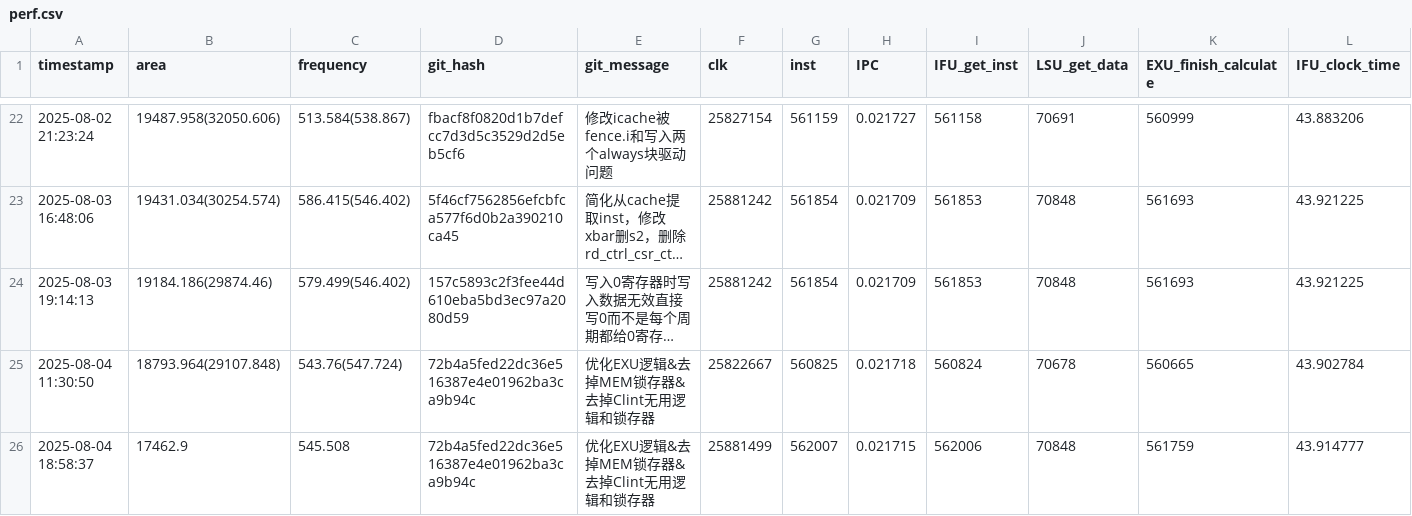
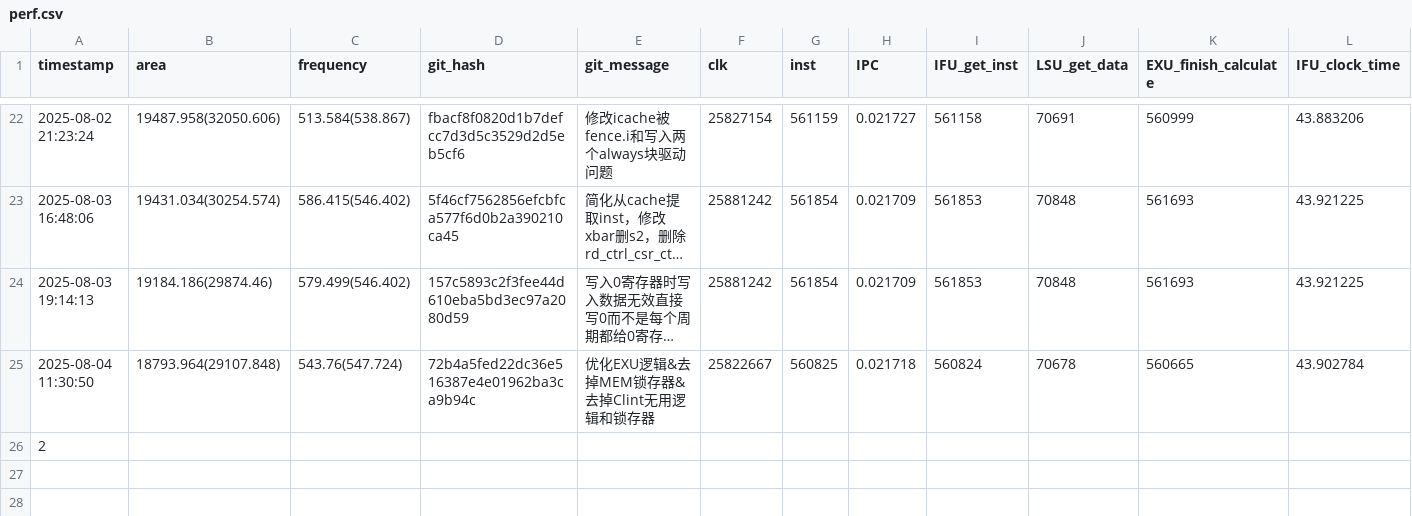
Before and after one commit to Plutoisy/ysyx-workbench, a CSV file: npc/perf.csv, drawn as a sheet; only a part is shown, gaps mark what is left out; long unchanged cells end in …; removed rows and columns are numbered as before the commit, all else as after; rows hold the shown columns only; the diff names each change by its address in the sheet, - before the commit and + after, or states it on an @@ line.

```diff
--- a/npc/perf.csv
+++ b/npc/perf.csv
-row 26: 2025-08-04 18:58:37 | 17462.9 | 545.508 | 72b4a5fed22dc36e516387e4e01962ba3ca9b94c | 优化EXU逻辑&去掉MEM锁存器&去掉Clint无用逻辑和锁存器 | 25881499 | 562007 | 0.021715 | 562006 | 70848 | 561759 | 43.914777
+row 26: 2
```
Also changed, not shown: 2 other files.
